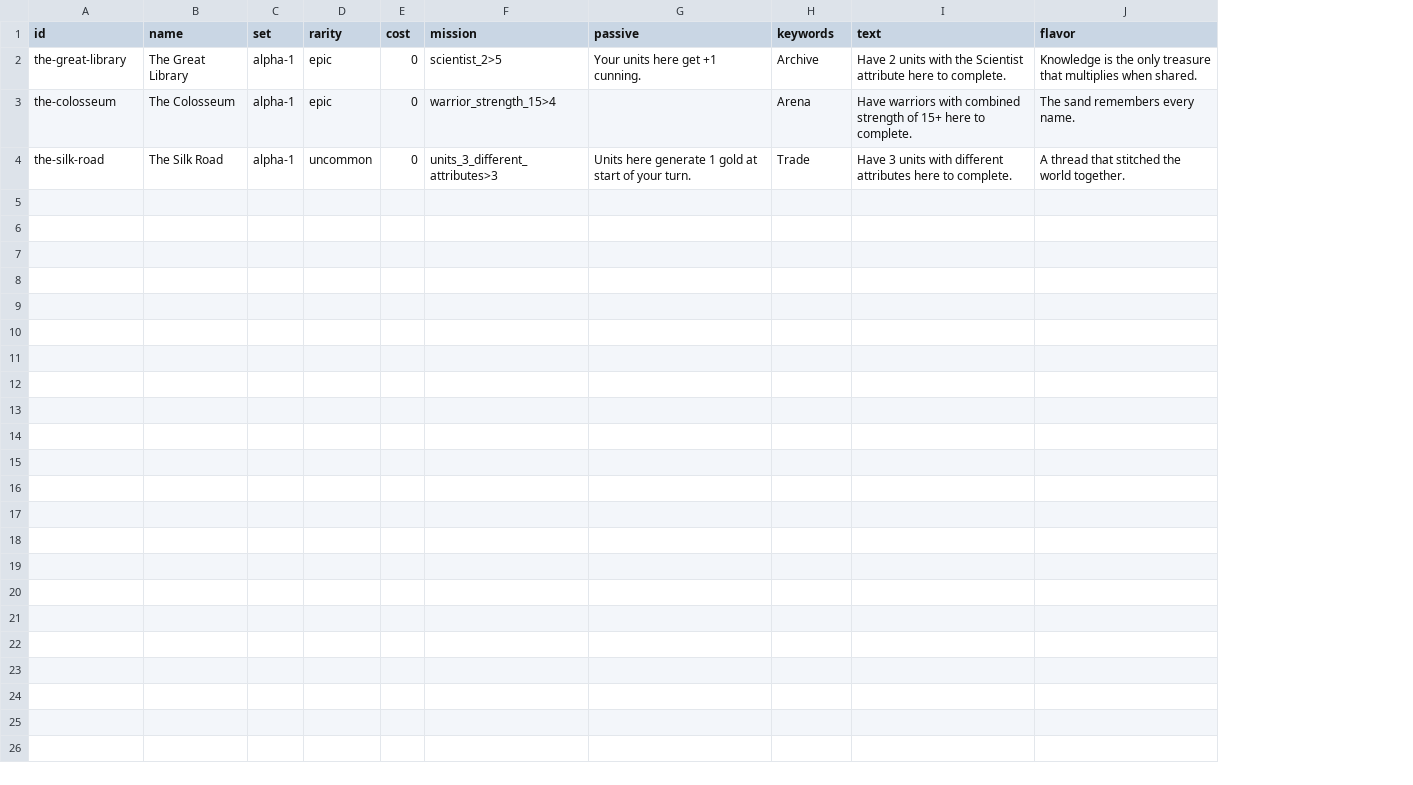
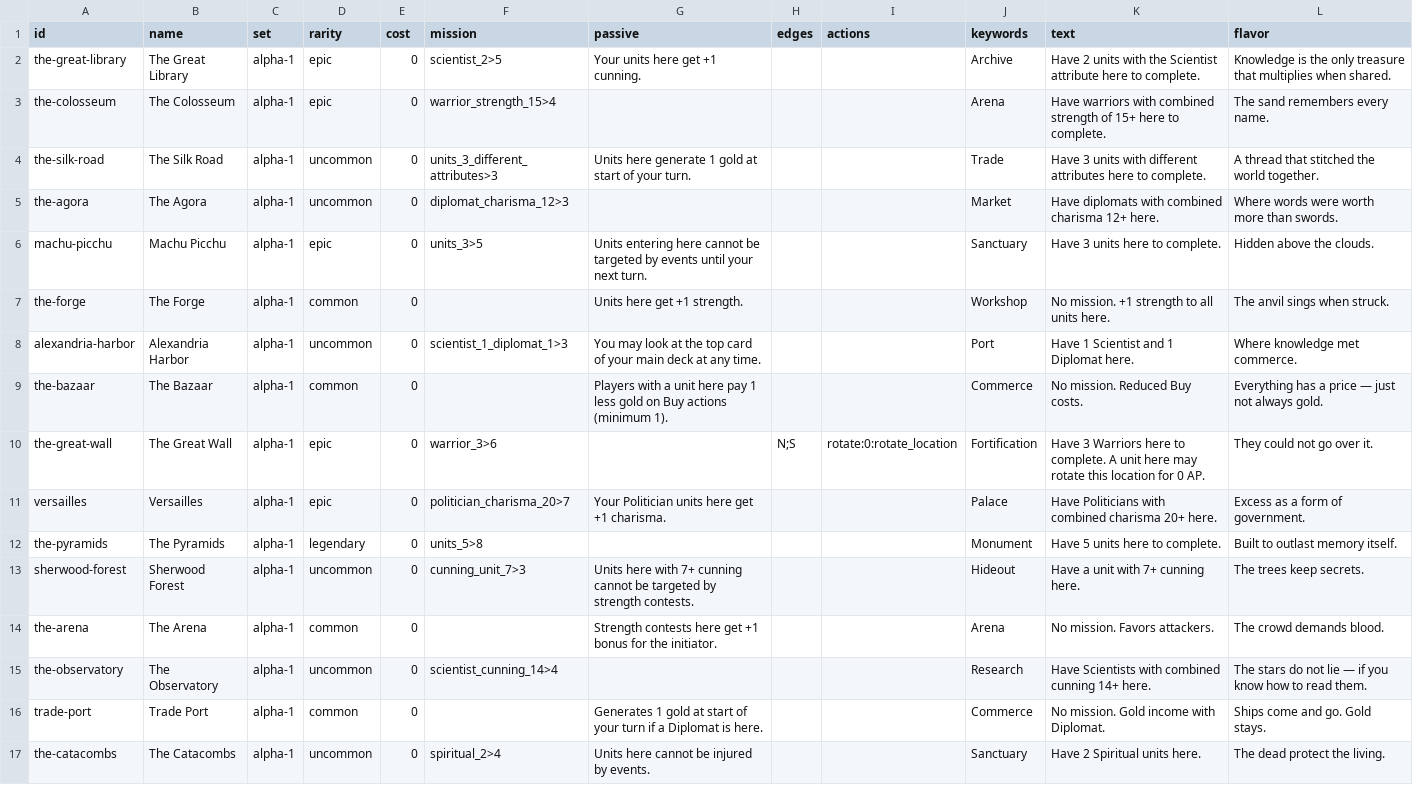
Before and after one commit to lalli-oni/cards, a CSV file: library/sets/alpha-1/locations.csv, drawn as a sheet; the diff names each change by its address in the sheet, - before the commit and + after, or states it on an @@ line.

```diff
--- a/library/sets/alpha-1/locations.csv
+++ b/library/sets/alpha-1/locations.csv
+column H (edges), empty
+column I (actions), empty
+row 5: the-agora | The Agora | alpha-1 | uncommon | 0 | diplomat_charisma_12>3 |  |  |  | Market | Have diplomats with combined charisma 12+ here. | Where words were worth more than swords.
+row 6: machu-picchu | Machu Picchu | alpha-1 | epic | 0 | units_3>5 | Units entering here cannot be targeted by events until your next turn. |  |  | Sanctuary | Have 3 units here to complete. | Hidden above the clouds.
+row 7: the-forge | The Forge | alpha-1 | common | 0 |  | Units here get +1 strength. |  |  | Workshop | No mission. +1 strength to all units here. | The anvil sings when struck.
+row 8: alexandria-harbor | Alexandria Harbor | alpha-1 | uncommon | 0 | scientist_1_diplomat_1>3 | You may look at the top card of your main deck at any time. |  |  | Port | Have 1 Scientist and 1 Diplomat here. | Where knowledge met commerce.
+row 9: the-bazaar | The Bazaar | alpha-1 | common | 0 |  | Players with a unit here pay 1 less gold on Buy actions (minimum 1). |  |  | Commerce | No mission. Reduced Buy costs. | Everything has a price — just not always gold.
+row 10: the-great-wall | The Great Wall | alpha-1 | epic | 0 | warrior_3>6 |  | N;S | rotate:0:rotate_location | Fortification | Have 3 Warriors here to complete. A unit here may rotate this location for 0 AP. | They could not go over it.
+row 11: versailles | Versailles | alpha-1 | epic | 0 | politician_charisma_20>7 | Your Politician units here get +1 charisma. |  |  | Palace | Have Politicians with combined charisma 20+ here. | Excess as a form of government.
+row 12: the-pyramids | The Pyramids | alpha-1 | legendary | 0 | units_5>8 |  |  |  | Monument | Have 5 units here to complete. | Built to outlast memory itself.
+row 13: sherwood-forest | Sherwood Forest | alpha-1 | uncommon | 0 | cunning_unit_7>3 | Units here with 7+ cunning cannot be targeted by strength contests. |  |  | Hideout | Have a unit with 7+ cunning here. | The trees keep secrets.
+row 14: the-arena | The Arena | alpha-1 | common | 0 |  | Strength contests here get +1 bonus for the initiator. |  |  | Arena | No mission. Favors attackers. | The crowd demands blood.
+row 15: the-observatory | The Observatory | alpha-1 | uncommon | 0 | scientist_cunning_14>4 |  |  |  | Research | Have Scientists with combined cunning 14+ here. | The stars do not lie — if you know how to read them.
+row 16: trade-port | Trade Port | alpha-1 | common | 0 |  | Generates 1 gold at start of your turn if a Diplomat is here. |  |  | Commerce | No mission. Gold income with Diplomat. | Ships come and go. Gold stays.
+row 17: the-catacombs | The Catacombs | alpha-1 | uncommon | 0 | spiritual_2>4 | Units here cannot be injured by events. |  |  | Sanctuary | Have 2 Spiritual units here. | The dead protect the living.
```
Also changed, not shown: library/sets/alpha-1/events.csv, 5 other files.
